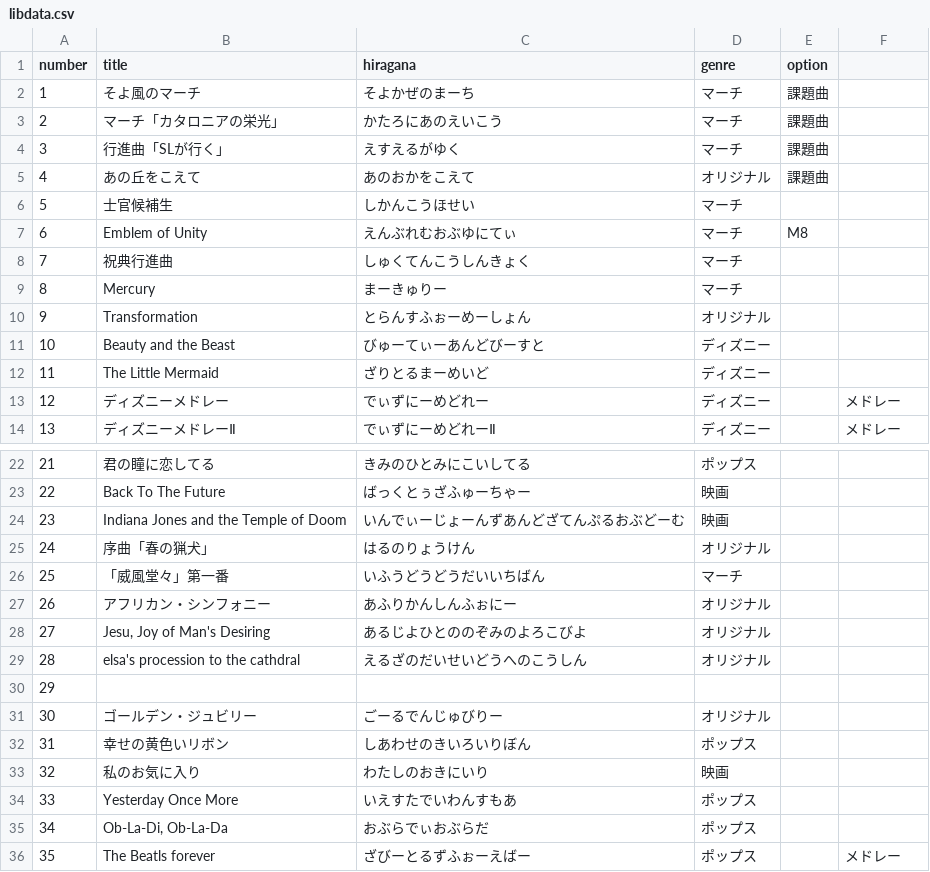
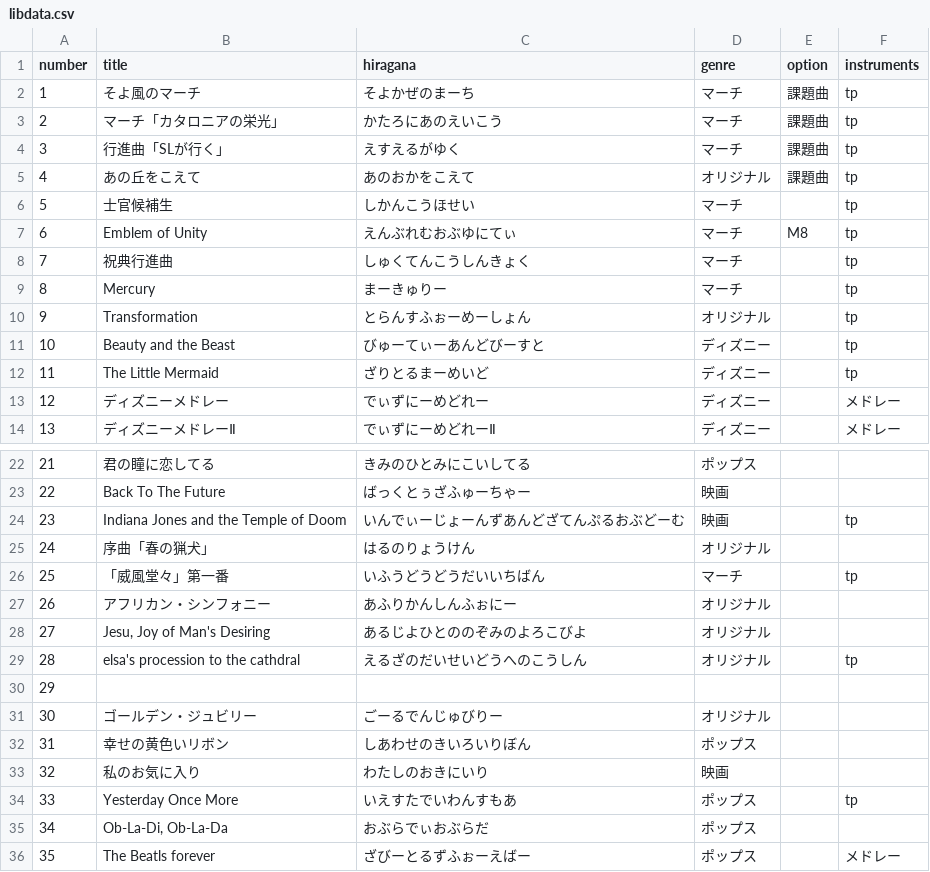
Before and after one commit to yoshidaasato/Feelic, a CSV file: libdata.csv, drawn as a sheet; only a part is shown, gaps mark what is left out; the diff covers the shown part only.

```diff
--- a/libdata.csv
+++ b/libdata.csv
@@ -1,13 +1,13 @@
-number,title,hiragana,genre,option
-1,そよ風のマーチ,そよかぜのまーち,マーチ,課題曲,
-2,マーチ「カタロニアの栄光」,かたろにあのえいこう,マーチ,課題曲,
-3,行進曲「SLが行く」,えすえるがゆく,マーチ,課題曲,
-4,あの丘をこえて,あのおかをこえて,オリジナル,課題曲,
-5,士官候補生,しかんこうほせい,マーチ,,
-6,Emblem of Unity,えんぶれむおぶゆにてぃ,マーチ,M8,
-7,祝典行進曲,しゅくてんこうしんきょく,マーチ,,
-8,Mercury,まーきゅりー,マーチ,,
-9,Transformation,とらんすふぉーめーしょん,オリジナル,,
-10,Beauty and the Beast,びゅーてぃーあんどびーすと,ディズニー,,
-11,The Little Mermaid,ざりとるまーめいど,ディズニー,,
+number,title,hiragana,genre,option,instruments
+1,そよ風のマーチ,そよかぜのまーち,マーチ,課題曲,tp
+2,マーチ「カタロニアの栄光」,かたろにあのえいこう,マーチ,課題曲,tp
+3,行進曲「SLが行く」,えすえるがゆく,マーチ,課題曲,tp
+4,あの丘をこえて,あのおかをこえて,オリジナル,課題曲,tp
+5,士官候補生,しかんこうほせい,マーチ,,tp
+6,Emblem of Unity,えんぶれむおぶゆにてぃ,マーチ,M8,tp
+7,祝典行進曲,しゅくてんこうしんきょく,マーチ,,tp
+8,Mercury,まーきゅりー,マーチ,,tp
+9,Transformation,とらんすふぉーめーしょん,オリジナル,,tp
+10,Beauty and the Beast,びゅーてぃーあんどびーすと,ディズニー,,tp
+11,The Little Mermaid,ざりとるまーめいど,ディズニー,,tp
 12,ディズニーメドレー,でぃずにーめどれー,ディズニー,,メドレー
@@ -23,8 +23,8 @@ number,title,hiragana,genre,option
 22,Back To The Future,ばっくとぅざふゅーちゃー,映画,,
-23,Indiana Jones and the Temple of Doom,いんでぃーじょーんずあんどざてんぷるおぶどーむ,映画,,
+23,Indiana Jones and the Temple of Doom,いんでぃーじょーんずあんどざてんぷるおぶどーむ,映画,,tp
 24,序曲「春の猟犬」,はるのりょうけん,オリジナル,,
-25,「威風堂々」第一番,いふうどうどうだいいちばん,マーチ,,
+25,「威風堂々」第一番,いふうどうどうだいいちばん,マーチ,,tp
 26,アフリカン・シンフォニー,あふりかんしんふぉにー,オリジナル,,
 27,"Jesu, Joy of Man's Desiring",あるじよひとののぞみのよろこびよ,オリジナル,,
-28,elsa's procession to the cathdral,えるざのだいせいどうへのこうしん,オリジナル,,
+28,elsa's procession to the cathdral,えるざのだいせいどうへのこうしん,オリジナル,,tp
 29,,,,,
@@ -33,3 +33,3 @@ number,title,hiragana,genre,option
 32,私のお気に入り,わたしのおきにいり,映画,,
-33,Yesterday Once More,いえすたでいわんすもあ,ポップス,,
+33,Yesterday Once More,いえすたでいわんすもあ,ポップス,,tp
 34,"Ob-La-Di, Ob-La-Da",おぶらでぃおぶらだ,ポップス,,
```
Also changed, not shown: 6 edited cells elsewhere in this file, 1 other file.
